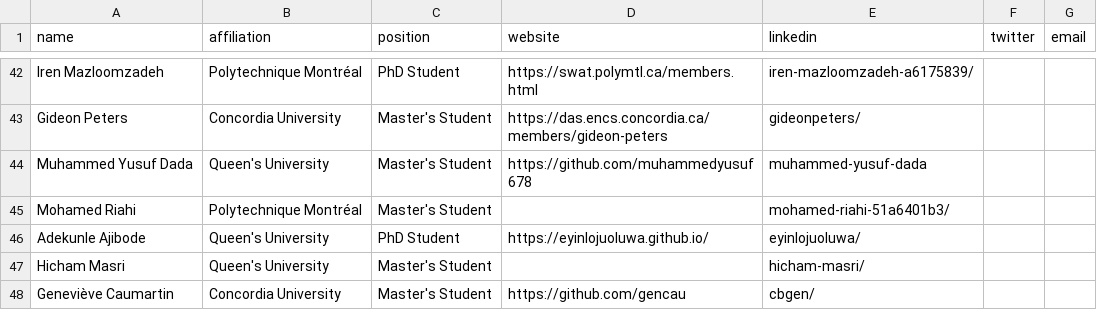
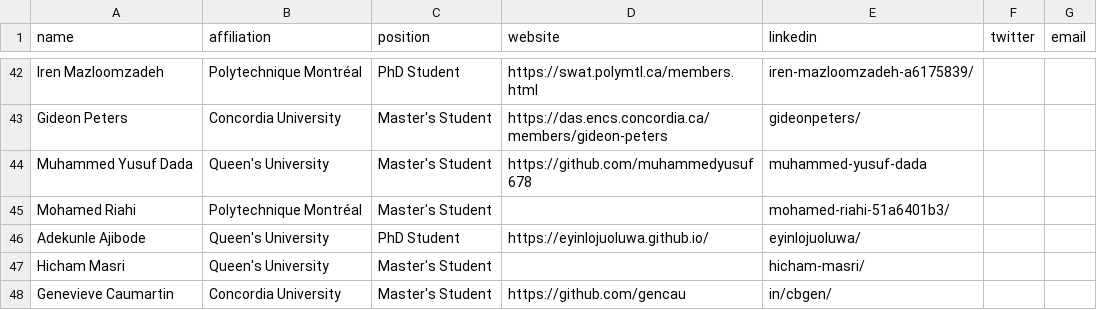
Before and after one commit to create-se4ai/website, a CSV file: team/students.csv, drawn as a sheet; only a part is shown, gaps mark what is left out.

Commit message:
Update students.csv
Added Gen's LinkedIn

```diff
--- a/team/students.csv
+++ b/team/students.csv
@@ -47,2 +47,2 @@ Adekunle Ajibode,Queen's University,PhD Student,https://eyinlojuoluwa.github.io/
 Hicham Masri,Queen's University,Master's Student,,hicham-masri/,,
-Geneviève Caumartin,Concordia University,Master's Student,https://github.com/gencau,cbgen/,,
+Genevieve Caumartin,Concordia University,Master's Student,https://github.com/gencau,in/cbgen/,,
```
